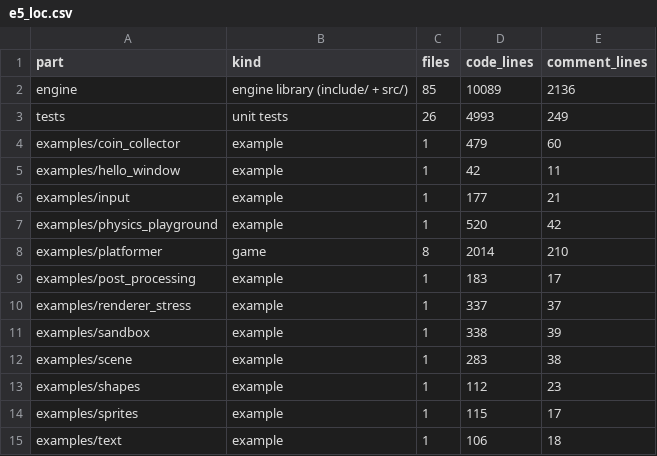
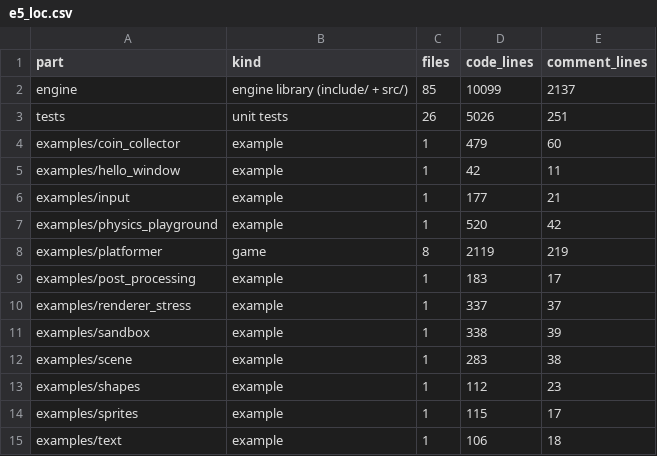
Before and after one commit to dulkaosmanovic/Astra2D, a CSV file: benchmarks/results/e5_loc.csv, drawn as a sheet.

```diff
--- a/benchmarks/results/e5_loc.csv
+++ b/benchmarks/results/e5_loc.csv
@@ -1,4 +1,4 @@
 part,kind,files,code_lines,comment_lines
-engine,engine library (include/ + src/),85,10089,2136
-tests,unit tests,26,4993,249
+engine,engine library (include/ + src/),85,10099,2137
+tests,unit tests,26,5026,251
 examples/coin_collector,example,1,479,60
@@ -7,3 +7,3 @@ examples/input,example,1,177,21
 examples/physics_playground,example,1,520,42
-examples/platformer,game,8,2014,210
+examples/platformer,game,8,2119,219
 examples/post_processing,example,1,183,17
```
Also changed, not shown: 37 other files.
